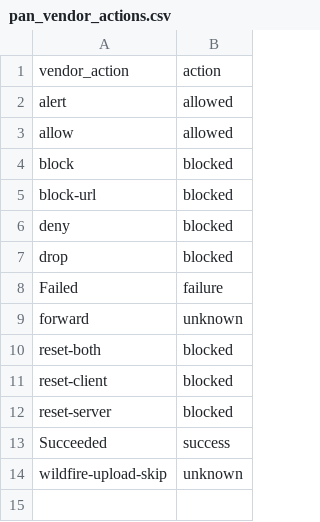
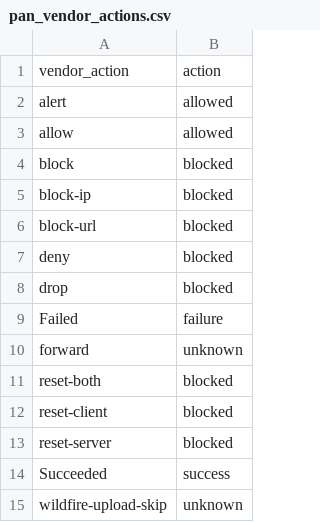
Before and after one commit to PaloAltoNetworks/Splunk_TA_paloalto, a CSV file: lookups/pan_vendor_actions.csv, drawn as a sheet; the diff names each change by its address in the sheet, - before the commit and + after, or states it on an @@ line.

Commit message:
Added block-ip as a "blocked" action.

```diff
--- a/lookups/pan_vendor_actions.csv
+++ b/lookups/pan_vendor_actions.csv
+row 5: block-ip | blocked
```
